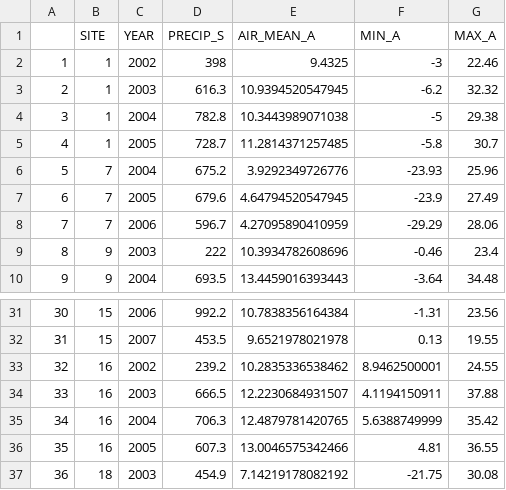
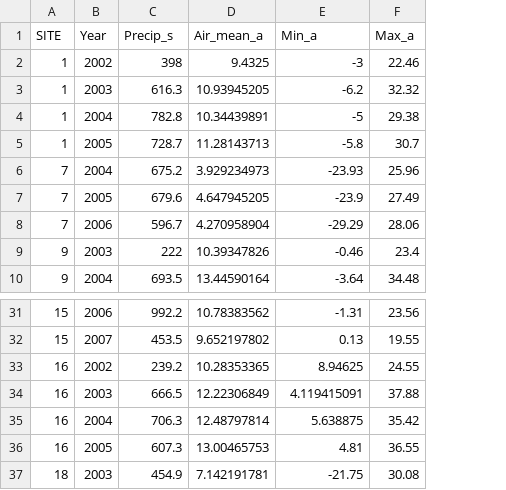
Before and after one commit to statdoctor/AgrodiversityData, a CSV file: data-raw/Weather2.csv, drawn as a sheet; only a part is shown, gaps mark what is left out; removed rows and columns are numbered as before the commit, all else as after; the diff names each change by its address in the sheet, - before the commit and + after, or states it on an @@ line.

```diff
--- a/data-raw/Weather2.csv
+++ b/data-raw/Weather2.csv
-column A, rows 2-10: 1 | 2 | 3 | 4 | 5 | 6 | 7 | 8 | 9; rows 31-37: 30 | 31 | 32 | 33 | 34 | 35 | 36
-column E, rows 2-10: 9.4325 | 10.9394520547945 | 10.3443989071038 | 11.2814371257485 | 3.9292349726776 | 4.64794520547945 | 4.27095890410959 | 10.3934782608696 | 13.4459016393443; rows 31-37: 10.7838356164384 | 9.6521978021978 | 10.2835336538462 | 12.2230684931507 | 12.4879781420765 | 13.0046575342466 | 7.14219178082192
+column D, rows 2-10: 9.4325 | 10.93945205 | 10.34439891 | 11.28143713 | 3.929234973 | 4.647945205 | 4.270958904 | 10.39347826 | 13.44590164; rows 31-37: 10.78383562 | 9.652197802 | 10.28353365 | 12.22306849 | 12.48797814 | 13.00465753 | 7.142191781
-row 1:  | SITE | YEAR | PRECIP_S | AIR_MEAN_A | MIN_A | MAX_A
+row 1: SITE | Year | Precip_s | Air_mean_a | Min_a | Max_a
-E33: 8.9462500001
+E33: 8.94625
-E34: 4.1194150911
+E34: 4.119415091
-E35: 5.6388749999
+E35: 5.638875
```
Also changed, not shown: data-raw/Soil.csv, 18 other files.
